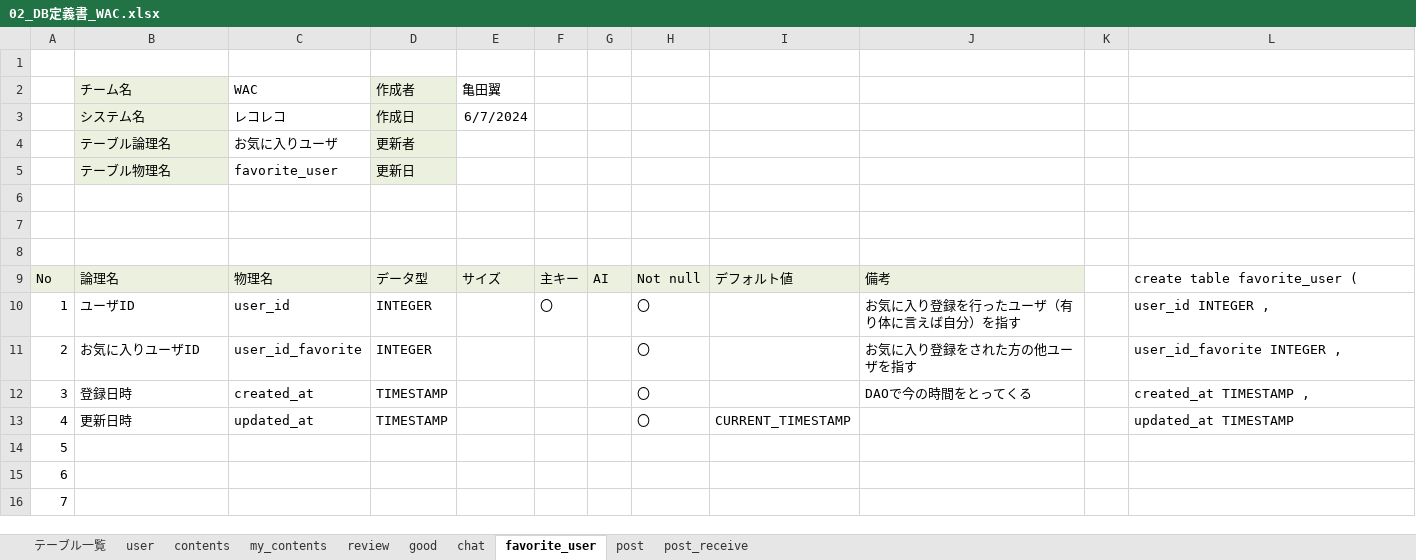
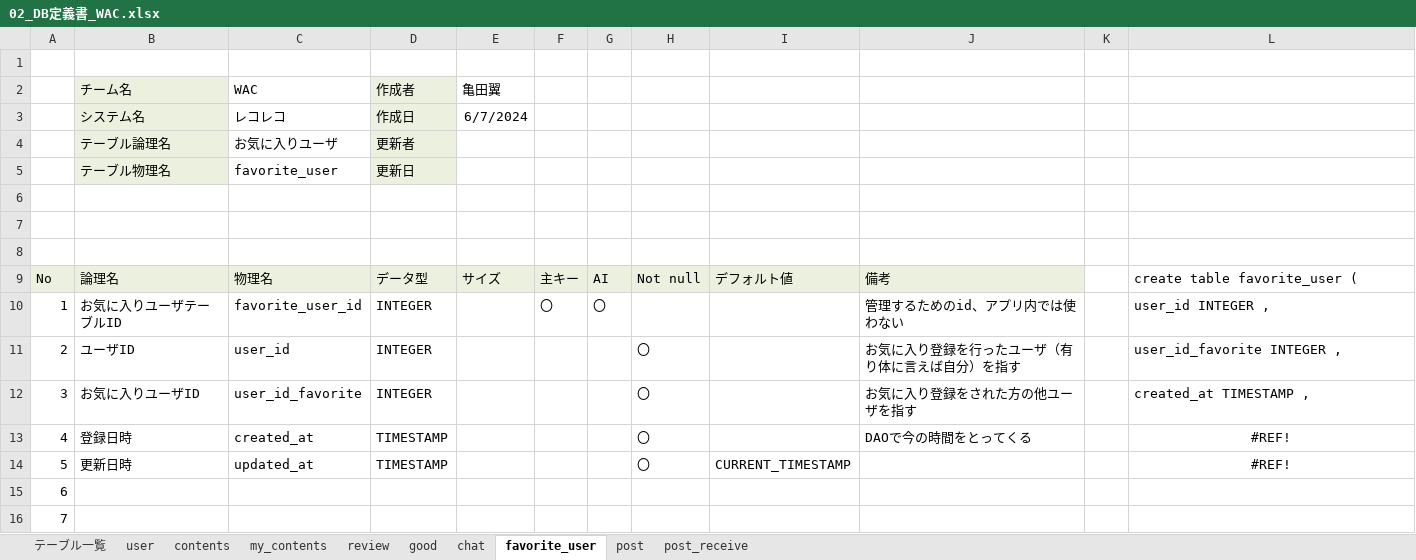
Before and after one commit to plusdojo2024/A2, an Excel workbook: doc/2_外部設計書/02_DB定義書_WAC.xlsx, sheet favorite_user, drawn as a sheet; only a part is shown; values as stored, in another font and other column widths than the file's, no borders; removed rows and columns are numbered as before the commit, all else as after; the diff names each change by its address in the sheet, - before the commit and + after, or states it on an @@ line.

Commit message:
DB定義書

```diff
--- a/doc/2_外部設計書/02_DB定義書_WAC.xlsx (sheet favorite_user)
+++ b/doc/2_外部設計書/02_DB定義書_WAC.xlsx (sheet favorite_user)
+row 10: 1 | お気に入りユーザテーブルID | favorite_user_id | INTEGER |  | 〇 | 〇 |  |  | 管理するためのid、アプリ内では使わない |  | user_id INTEGER ,
@@ column A renumbered between rows 11 and 14 @@
-F11: 〇
+F11: (empty)
-L11: user_id INTEGER ,
+L11: user_id_favorite INTEGER ,
-L12: user_id_favorite INTEGER ,
+L12: created_at TIMESTAMP ,
-L13: created_at TIMESTAMP ,
+L13: #REF!
-L13:L14 alignment: left
+L13:L14 alignment: center
-L14: updated_at TIMESTAMP
+L14: #REF!
-row 14: 5
```
Also changed, not shown: 1 other file.
